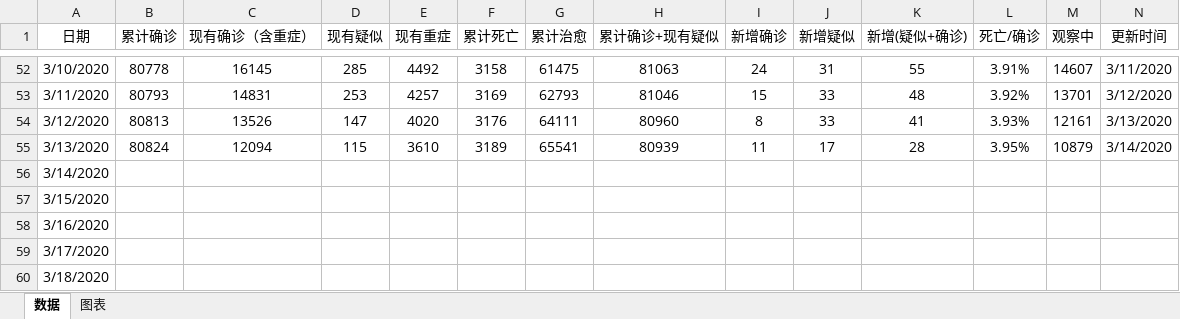
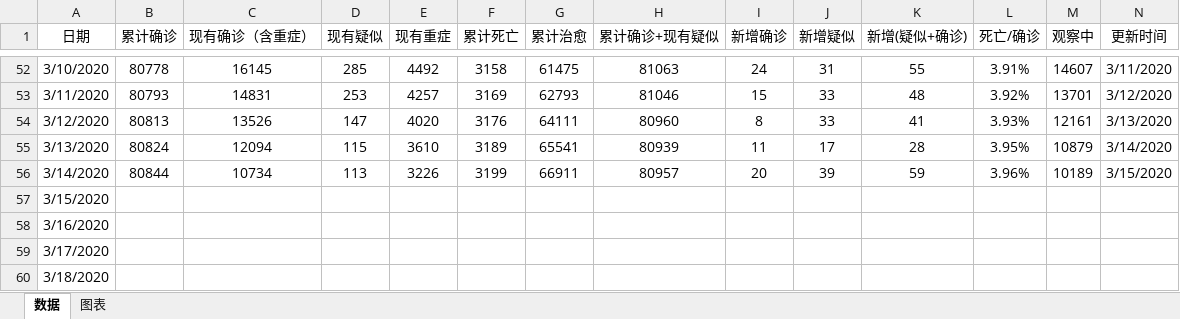
Before and after one commit to JackieZheng/2019-nCoV, an Excel workbook: Excel/data.xlsx, sheet 数据, drawn as a sheet; only a part is shown, gaps mark what is left out; values as stored, in another font and other column widths than the file's, no borders; the diff covers the shown part only; the diff names each change by its address in the sheet, - before the commit and + after, or states it on an @@ line.

```diff
--- a/Excel/data.xlsx (sheet 数据)
+++ b/Excel/data.xlsx (sheet 数据)
-B56 (累计确诊): (empty)
+B56 (累计确诊): 80844
-C56 (现有确诊（含重症）): (empty)
+C56 (现有确诊（含重症）): 10734
-D56 (现有疑似): (empty)
+D56 (现有疑似): 113
-E56 (现有重症): (empty)
+E56 (现有重症): 3226
-F56 (累计死亡): (empty)
+F56 (累计死亡): 3199
-G56 (累计治愈): (empty)
+G56 (累计治愈): 66911
-H56 (累计确诊+现有疑似): (empty)
+H56 (累计确诊+现有疑似): 80957
-I56 (新增确诊): (empty)
+I56 (新增确诊): 20
-J56 (新增疑似): (empty)
+J56 (新增疑似): 39
-K56 (新增(疑似+确诊)): (empty)
+K56 (新增(疑似+确诊)): 59
-L56 (死亡/确诊): (empty)
+L56 (死亡/确诊): 3.96%
-M56 (观察中): (empty)
+M56 (观察中): 10189
-N56 (更新时间): (empty)
+N56 (更新时间): 3/15/2020
```
Also changed, not shown: 1 edited cell elsewhere in this sheet, charts or pictures, 3 other files.
